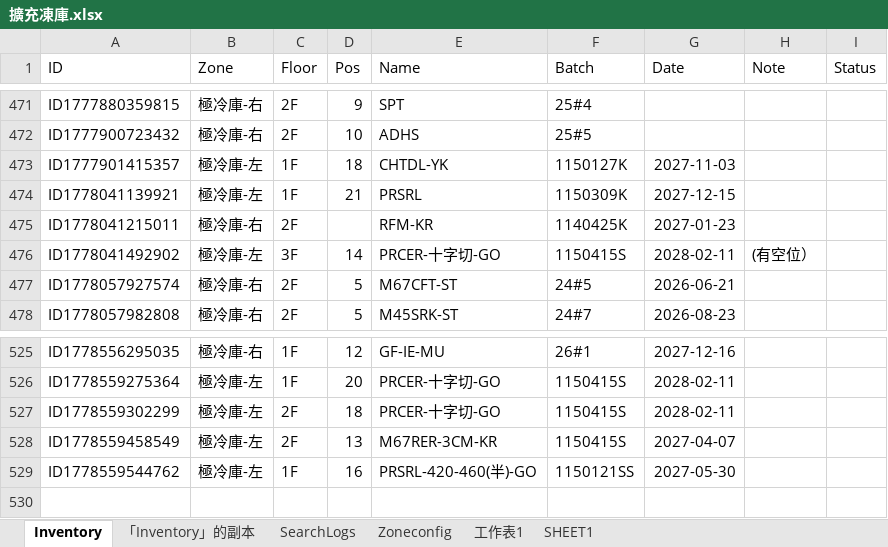
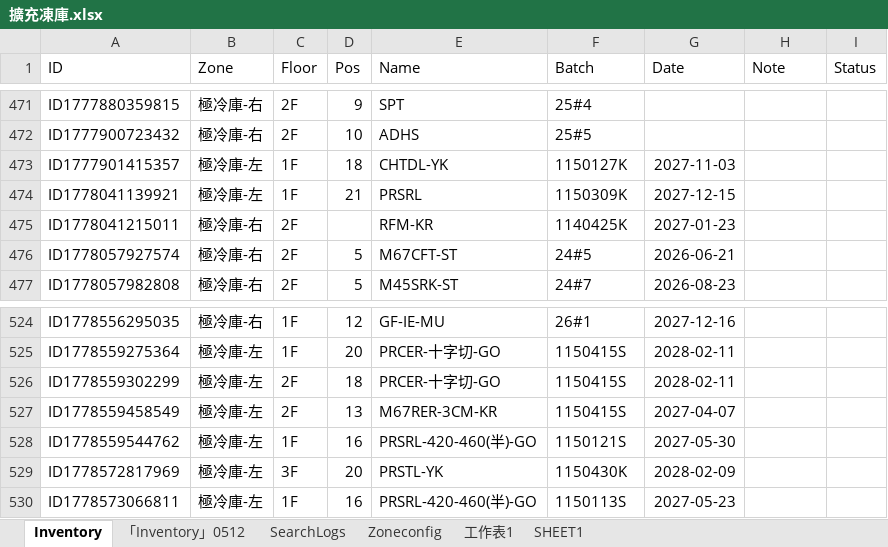
Before and after one commit to mingfonglpg-bit/-1-1, an Excel workbook: 擴充凍庫.xlsx, sheet Inventory, drawn as a sheet; only a part is shown, gaps mark what is left out; values as stored, in another font and other column widths than the file's, no borders; charts and pictures not drawn; removed rows and columns are numbered as before the commit, all else as after; the diff names each change by its address in the sheet, - before the commit and + after, or states it on an @@ line.

Commit message:
Add files via upload

```diff
--- a/擴充凍庫.xlsx (sheet Inventory)
+++ b/擴充凍庫.xlsx (sheet Inventory)
-sheet tab: 「Inventory」的副本
+sheet tab: 「Inventory」0512
-row 476: ID1778041492902 | 極冷庫-左 | 3F | 14 | PRCER-十字切-GO | 1150415S | 2028-02-11 | (有空位）
-F528 (Batch): 1150121SS
+F528 (Batch): 1150121S
+row 529: ID1778572817969 | 極冷庫-左 | 3F | 20 | PRSTL-YK | 1150430K | 2028-02-09
+row 530: ID1778573066811 | 極冷庫-左 | 1F | 16 | PRSRL-420-460(半)-GO | 1150113S | 2027-05-23
```
Also changed, not shown: sheet 「Inventory」0512.
